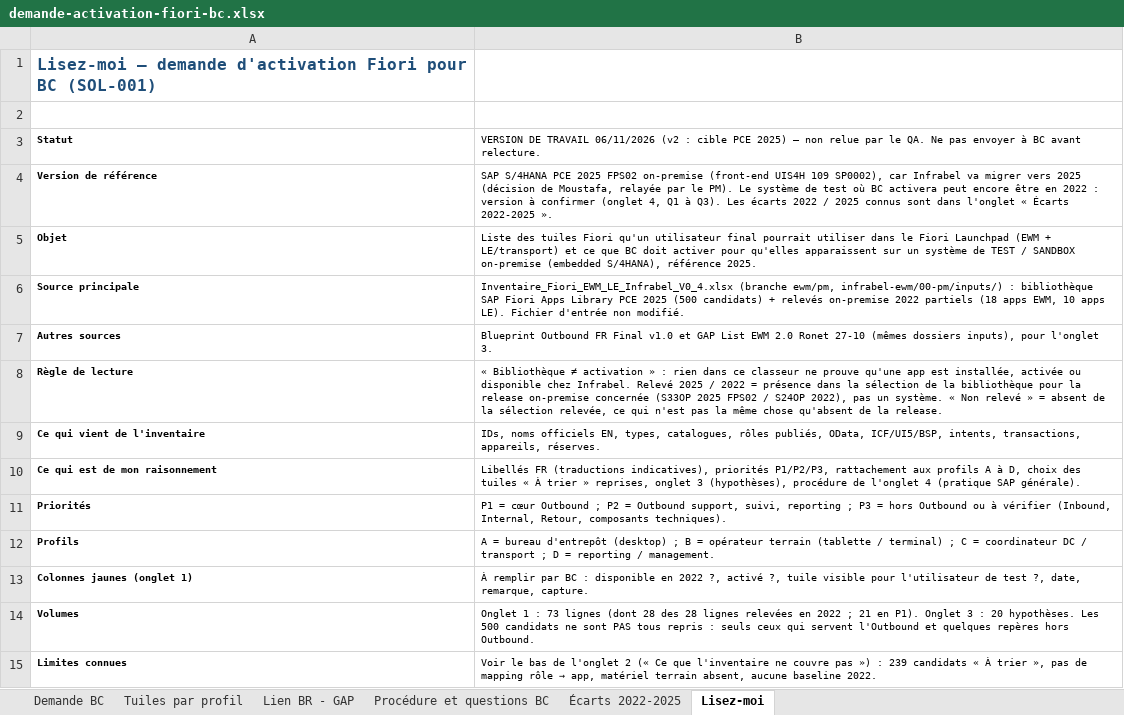
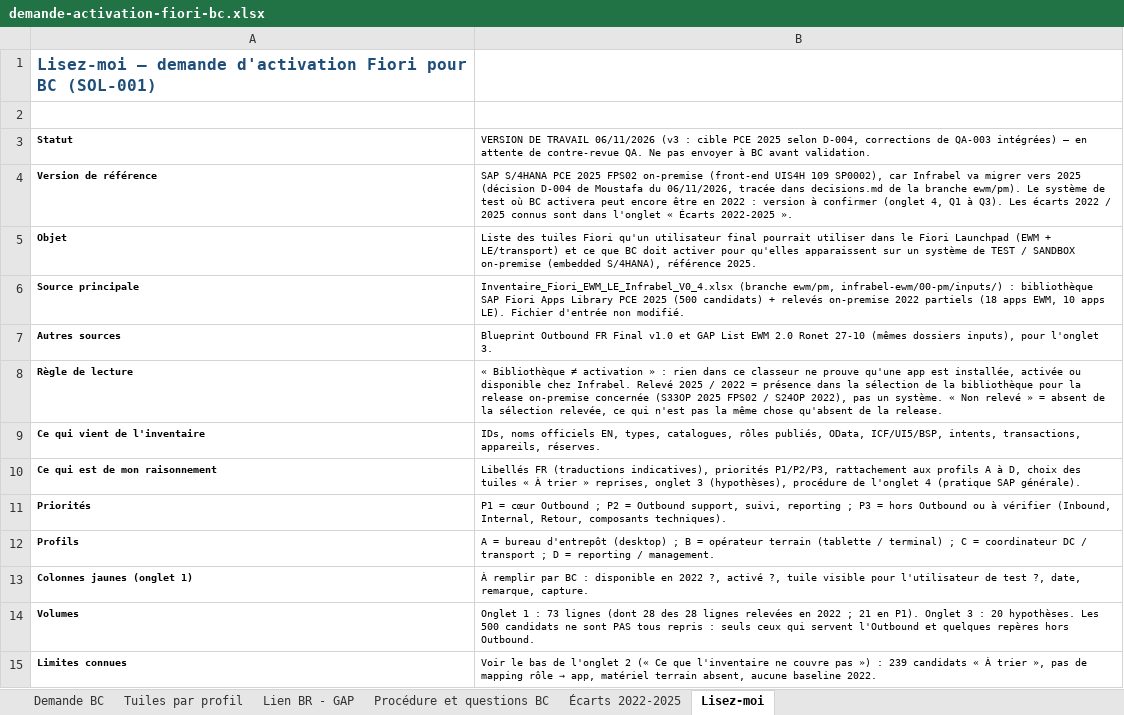
Before and after one commit to MoustafaMKCL/Claude-, an Excel workbook: infrabel-ewm/02-solutions/demande-activation-fiori-bc.xlsx, sheet Lisez-moi, drawn as a sheet; values as stored, in another font and other column widths than the file's, no borders; the diff names each change by its address in the sheet, - before the commit and + after, or states it on an @@ line.

```diff
--- a/infrabel-ewm/02-solutions/demande-activation-fiori-bc.xlsx (sheet Lisez-moi)
+++ b/infrabel-ewm/02-solutions/demande-activation-fiori-bc.xlsx (sheet Lisez-moi)
-B3: …TRAVAIL 06/11/2026 (v2 : cible PCE 2025) — non relue par le QA. Ne pas envoyer à BC avant relecture.
+B3: …TRAVAIL 06/11/2026 (v3 : cible PCE 2025 selon D-004, corrections de QA-003 intégrées) — en attente de contre-revue QA. Ne pas envoyer à BC avant validation.
-B4: …2025 (décision de Moustafa, relayée par le PM). Le système…
+B4: …2025 (décision D-004 de Moustafa du 06/11/2026, tracée dans decisions.md de la branche ewm/pm). Le système…
```
Also changed, not shown: sheet Demande BC, sheet Lien BR - GAP, sheet Procédure et questions BC, sheet Écarts 2022-2025.
